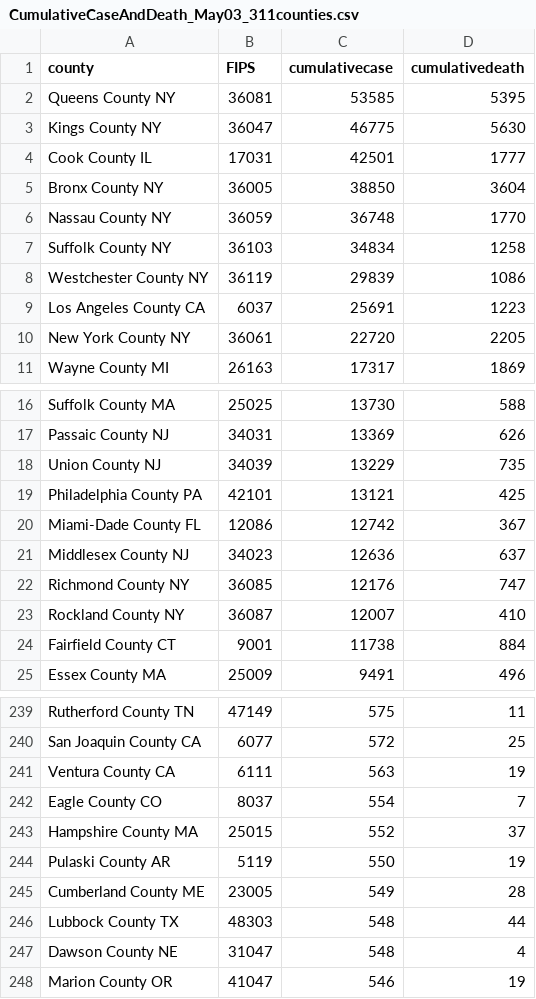
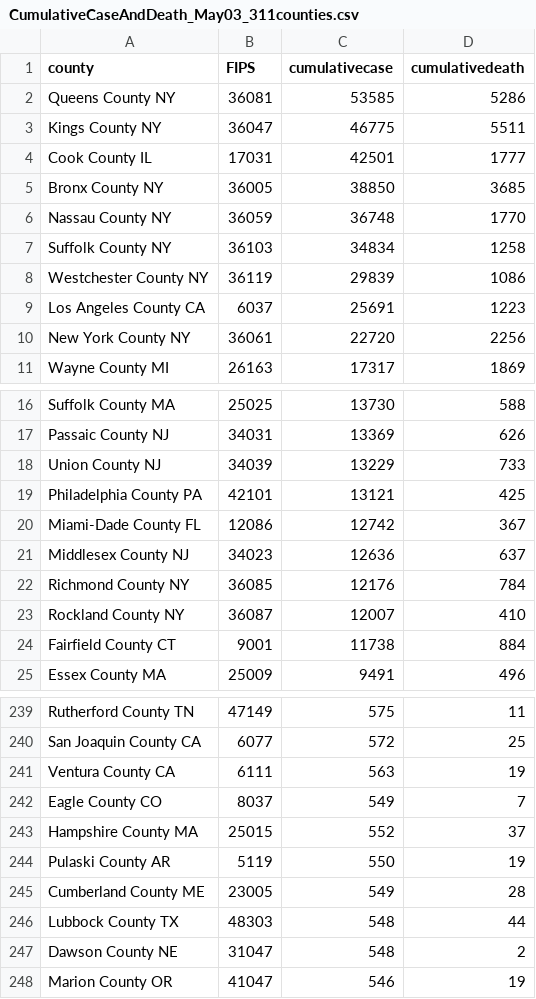
Before and after one commit to shaman-lab/Counterfactual, a CSV file: Output/CumulativeCaseAndDeath_May03_311counties.csv, drawn as a sheet; only a part is shown, gaps mark what is left out; the diff covers the shown part only.

```diff
--- a/Output/CumulativeCaseAndDeath_May03_311counties.csv
+++ b/Output/CumulativeCaseAndDeath_May03_311counties.csv
@@ -1,6 +1,6 @@
 county,FIPS,cumulativecase,cumulativedeath
-Queens County NY,36081,53585,5395
-Kings County NY,36047,46775,5630
+Queens County NY,36081,53585,5286
+Kings County NY,36047,46775,5511
 Cook County IL,17031,42501,1777
-Bronx County NY,36005,38850,3604
+Bronx County NY,36005,38850,3685
 Nassau County NY,36059,36748,1770
@@ -9,3 +9,3 @@ Westchester County NY,36119,29839,1086
 Los Angeles County CA,6037,25691,1223
-New York County NY,36061,22720,2205
+New York County NY,36061,22720,2256
 Wayne County MI,26163,17317,1869
@@ -17,3 +17,3 @@ Suffolk County MA,25025,13730,588
 Passaic County NJ,34031,13369,626
-Union County NJ,34039,13229,735
+Union County NJ,34039,13229,733
 Philadelphia County PA,42101,13121,425
@@ -21,3 +21,3 @@ Miami-Dade County FL,12086,12742,367
 Middlesex County NJ,34023,12636,637
-Richmond County NY,36085,12176,747
+Richmond County NY,36085,12176,784
 Rockland County NY,36087,12007,410
@@ -241,3 +241,3 @@ San Joaquin County CA,6077,572,25
 Ventura County CA,6111,563,19
-Eagle County CO,8037,554,7
+Eagle County CO,8037,549,7
 Hampshire County MA,25015,552,37
@@ -246,3 +246,3 @@ Cumberland County ME,23005,549,28
 Lubbock County TX,48303,548,44
-Dawson County NE,31047,548,4
+Dawson County NE,31047,548,2
 Marion County OR,41047,546,19
```
Also changed, not shown: 8 edited cells elsewhere in this file, Output/Control0301_national.csv, Output/Control0301_national_cumulative.csv, 10 other files.
